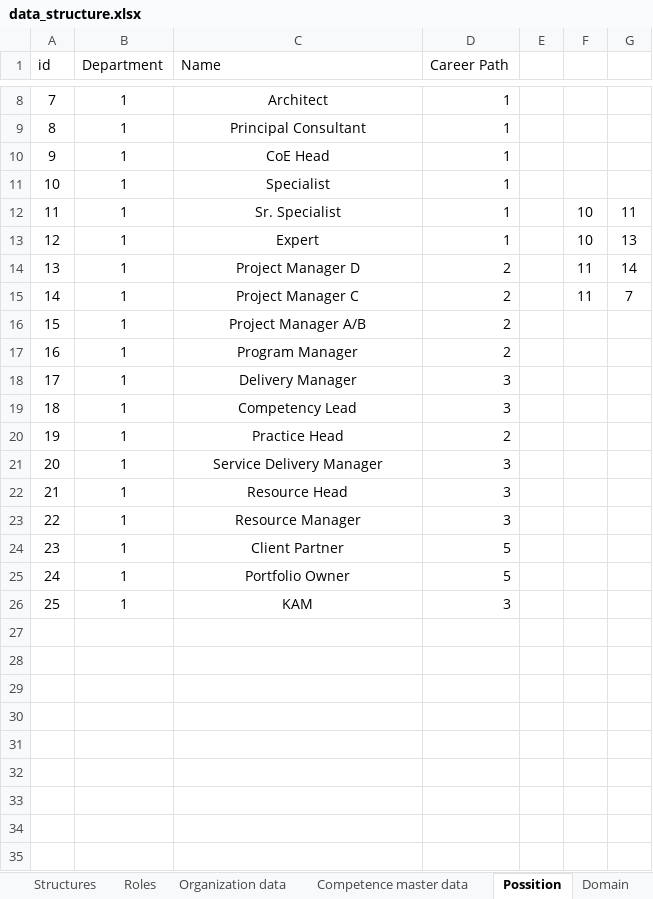
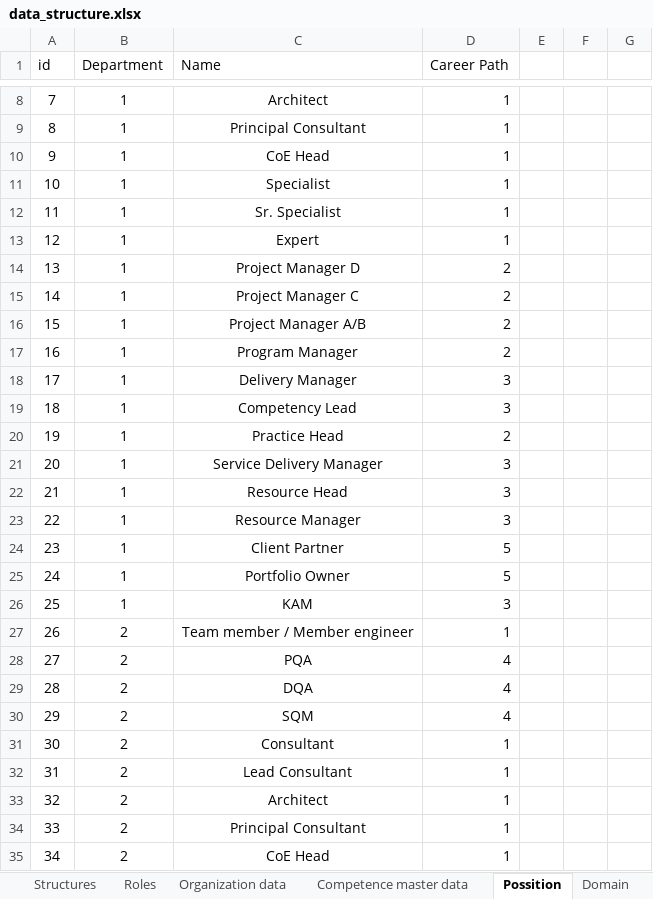
Before and after one commit to hoangnd689x/RoleNxtAdmin, an Excel workbook: data_structure.xlsx, sheet Possition, drawn as a sheet; only a part is shown, gaps mark what is left out; values as stored, in another font and other column widths than the file's, no borders; the diff names each change by its address in the sheet, - before the commit and + after, or states it on an @@ line.

```diff
--- a/data_structure.xlsx (sheet Possition)
+++ b/data_structure.xlsx (sheet Possition)
-F12:F13: 10
+F12:F13: (empty)
-G12: 11
+G12: (empty)
-G13: 13
+G13: (empty)
-F14:F15: 11
+F14:F15: (empty)
-G14: 14
+G14: (empty)
-G15: 7
+G15: (empty)
+row 27: 26 | 2 | Team member / Member engineer | 1
+row 28: 27 | 2 | PQA | 4
+row 29: 28 | 2 | DQA | 4
+row 30: 29 | 2 | SQM | 4
+row 31: 30 | 2 | Consultant | 1
+row 32: 31 | 2 | Lead Consultant | 1
+row 33: 32 | 2 | Architect | 1
+row 34: 33 | 2 | Principal Consultant | 1
+row 35: 34 | 2 | CoE Head | 1
```
Also changed, not shown: formulas that keep their value, 4 other files.
